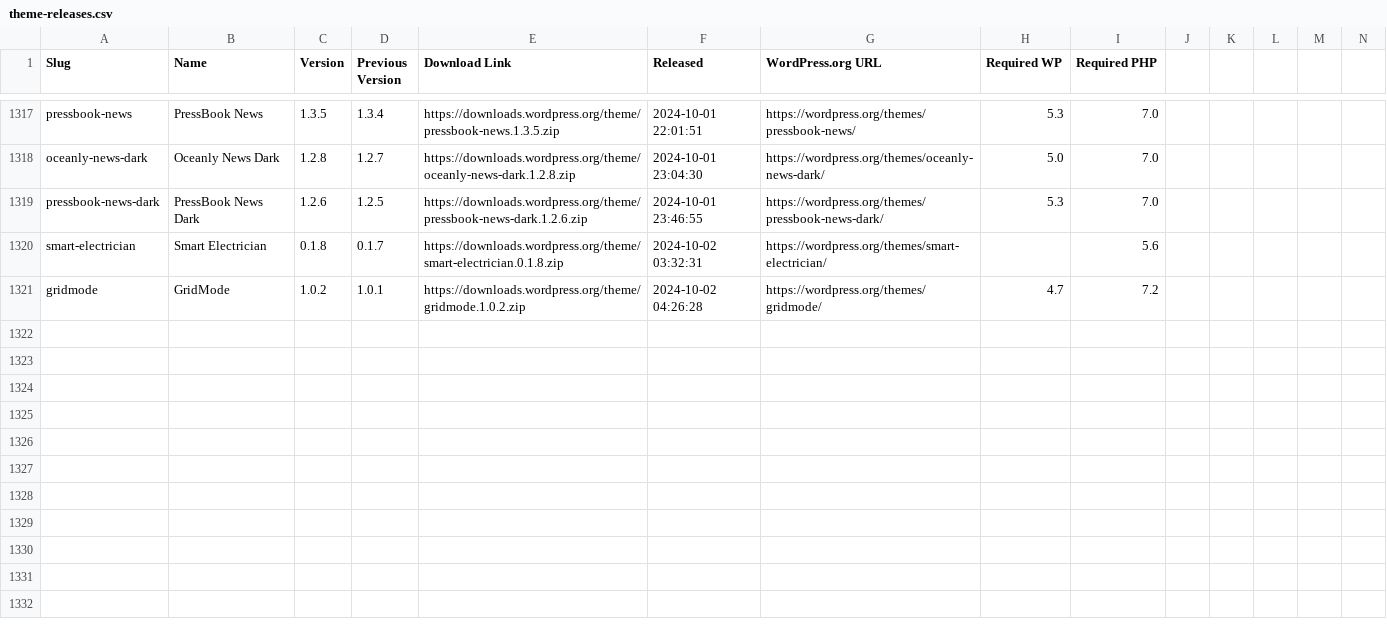
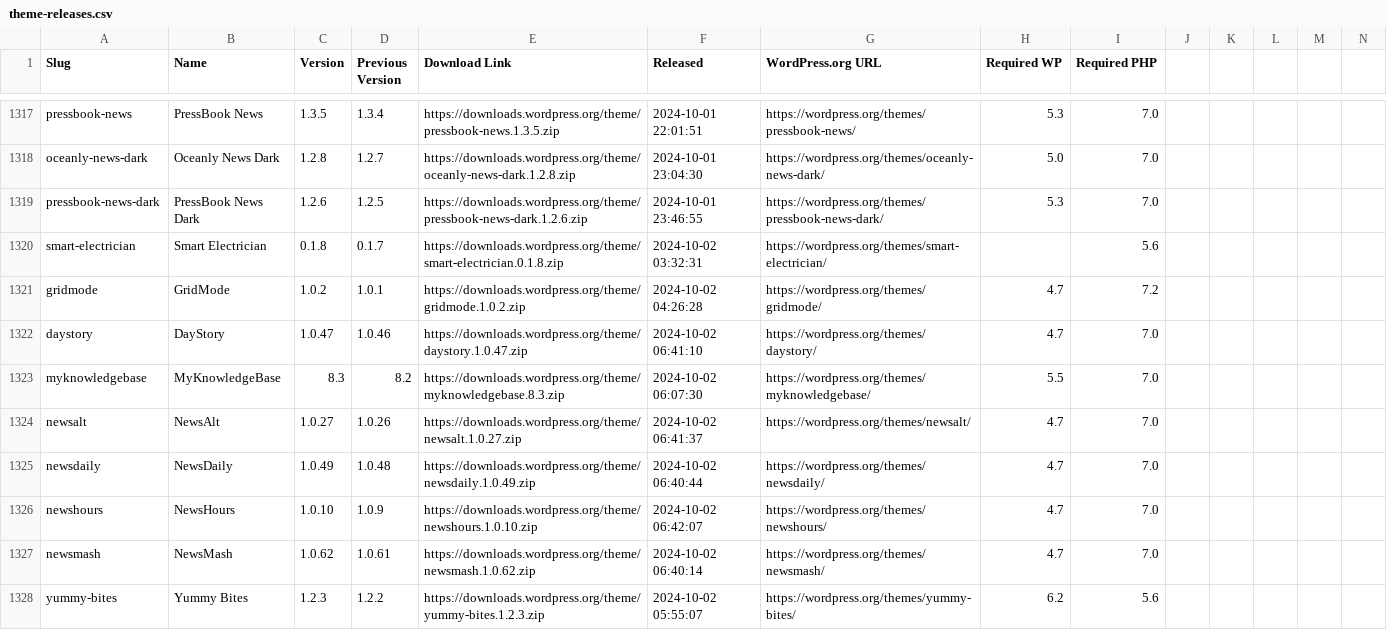
Before and after one commit to dd32/wp-public-data, a CSV file: theme-releases.csv, drawn as a sheet; only a part is shown, gaps mark what is left out; rows hold the shown columns only; the diff names each change by its address in the sheet, - before the commit and + after, or states it on an @@ line.

```diff
--- a/theme-releases.csv
+++ b/theme-releases.csv
+row 1322: daystory | DayStory | 1.0.47 | 1.0.46 | https://downloads.wordpress.org/theme/daystory.1.0.47.zip | 2024-10-02 06:41:10 | https://wordpress.org/themes/daystory/ | 4.7 | 7.0
+row 1323: myknowledgebase | MyKnowledgeBase | 8.3 | 8.2 | https://downloads.wordpress.org/theme/myknowledgebase.8.3.zip | 2024-10-02 06:07:30 | https://wordpress.org/themes/myknowledgebase/ | 5.5 | 7.0
+row 1324: newsalt | NewsAlt | 1.0.27 | 1.0.26 | https://downloads.wordpress.org/theme/newsalt.1.0.27.zip | 2024-10-02 06:41:37 | https://wordpress.org/themes/newsalt/ | 4.7 | 7.0
+row 1325: newsdaily | NewsDaily | 1.0.49 | 1.0.48 | https://downloads.wordpress.org/theme/newsdaily.1.0.49.zip | 2024-10-02 06:40:44 | https://wordpress.org/themes/newsdaily/ | 4.7 | 7.0
+row 1326: newshours | NewsHours | 1.0.10 | 1.0.9 | https://downloads.wordpress.org/theme/newshours.1.0.10.zip | 2024-10-02 06:42:07 | https://wordpress.org/themes/newshours/ | 4.7 | 7.0
+row 1327: newsmash | NewsMash | 1.0.62 | 1.0.61 | https://downloads.wordpress.org/theme/newsmash.1.0.62.zip | 2024-10-02 06:40:14 | https://wordpress.org/themes/newsmash/ | 4.7 | 7.0
+row 1328: yummy-bites | Yummy Bites | 1.2.3 | 1.2.2 | https://downloads.wordpress.org/theme/yummy-bites.1.2.3.zip | 2024-10-02 05:55:07 | https://wordpress.org/themes/yummy-bites/ | 6.2 | 5.6
```
Also changed, not shown: 10 other files.
